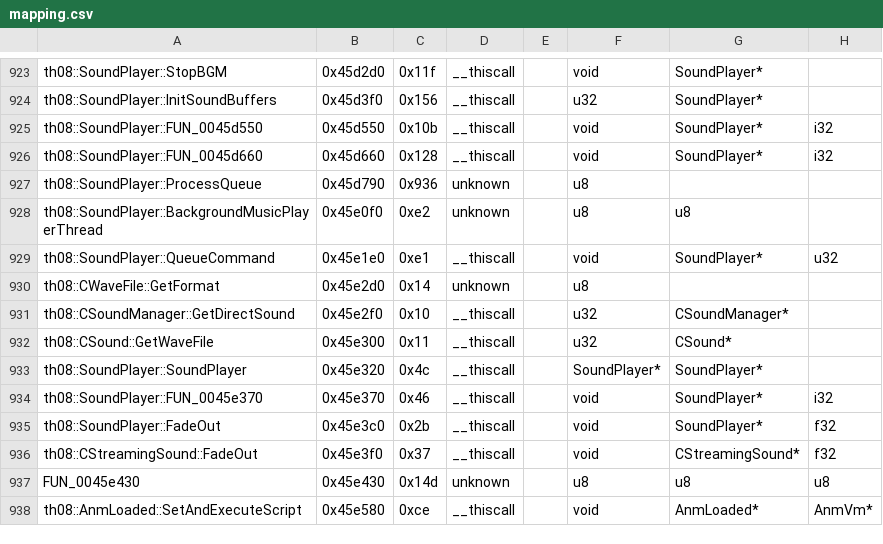
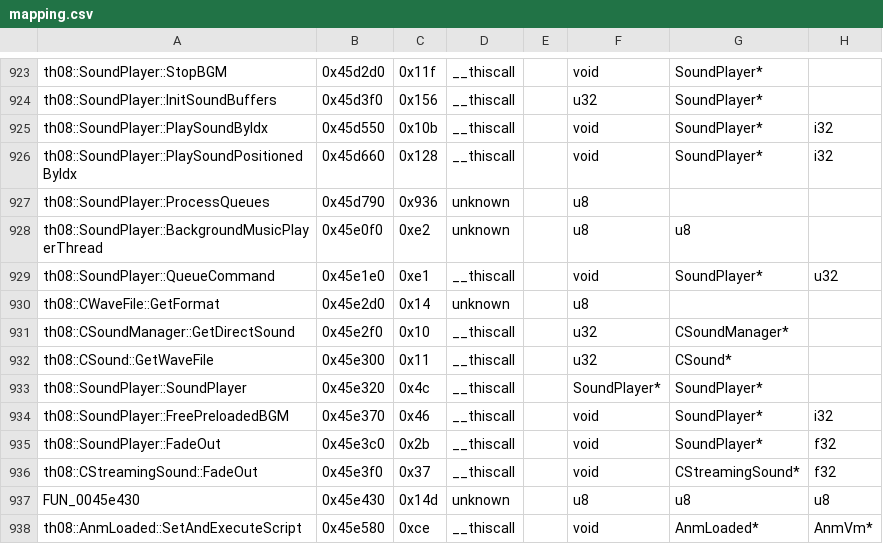
Before and after one commit to roblabla/th08, a CSV file: config/mapping.csv, drawn as a sheet; only a part is shown, gaps mark what is left out; the diff names each change by its address in the sheet, - before the commit and + after, or states it on an @@ line.

Commit message:
Update mapping.csv

```diff
--- a/config/mapping.csv
+++ b/config/mapping.csv
-A925: th08::SoundPlayer::FUN_0045d550
+A925: th08::SoundPlayer::PlaySoundByIdx
-A926: th08::SoundPlayer::FUN_0045d660
+A926: th08::SoundPlayer::PlaySoundPositionedByIdx
-A927: th08::SoundPlayer::ProcessQueue
+A927: th08::SoundPlayer::ProcessQueues
-A934: th08::SoundPlayer::FUN_0045e370
+A934: th08::SoundPlayer::FreePreloadedBGM
```
